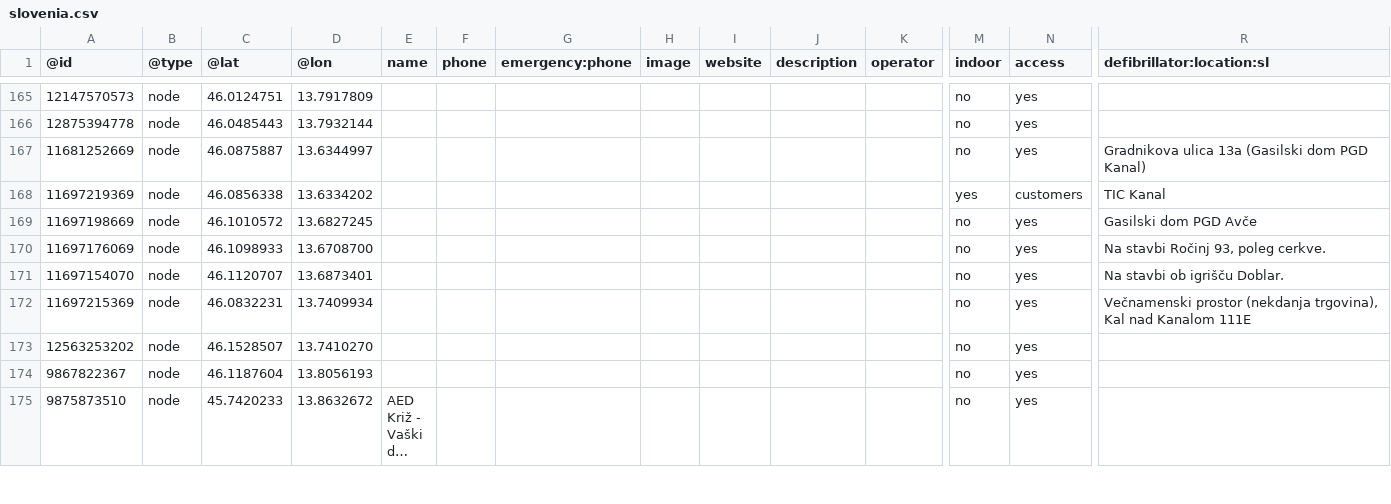
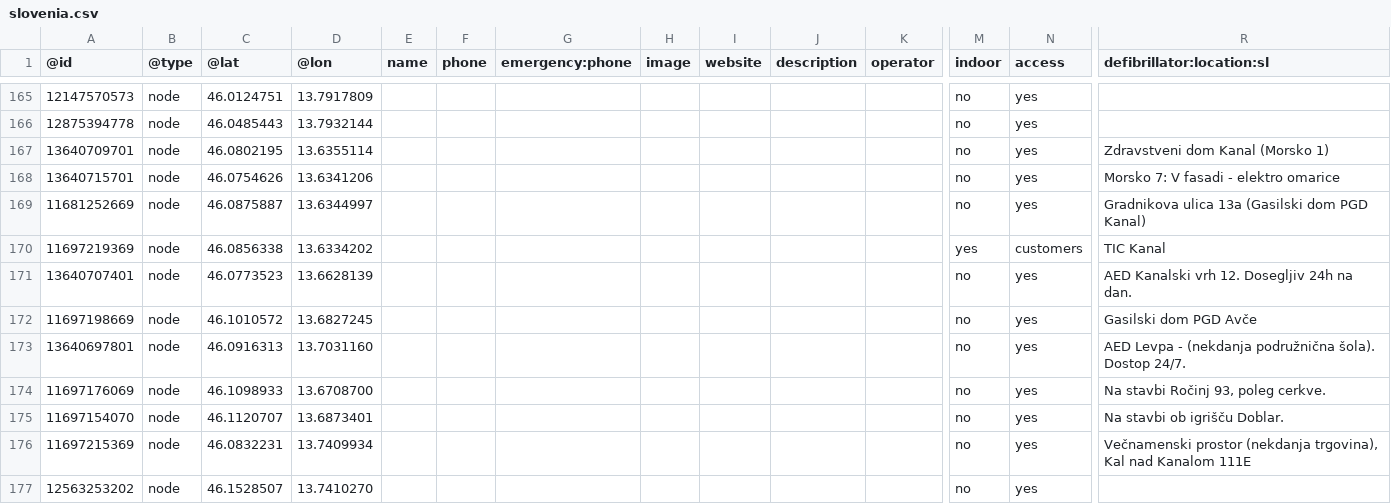
Before and after one commit to sledilnik/aed-data, a CSV file: sources/openstreetmap.org/slovenia.csv, drawn as a sheet; only a part is shown, gaps mark what is left out; the shorter side is filled out with more unchanged rows; long unchanged cells end in …; rows hold the shown columns only; the diff names each change by its address in the sheet, - before the commit and + after, or states it on an @@ line.

```diff
--- a/sources/openstreetmap.org/slovenia.csv
+++ b/sources/openstreetmap.org/slovenia.csv
+row 167: 13640709701 | node | 46.0802195 | 13.6355114 |  |  |  |  |  |  |  | no | yes | Zdravstveni dom Kanal (Morsko 1)
+row 168: 13640715701 | node | 46.0754626 | 13.6341206 |  |  |  |  |  |  |  | no | yes | Morsko 7: V fasadi - elektro omarice
+row 171: 13640707401 | node | 46.0773523 | 13.6628139 |  |  |  |  |  |  |  | no | yes | AED Kanalski vrh 12. Dosegljiv 24h na dan.
+row 173: 13640697801 | node | 46.0916313 | 13.7031160 |  |  |  |  |  |  |  | no | yes | AED Levpa - (nekdanja podružnična šola). Dostop 24/7.
```
